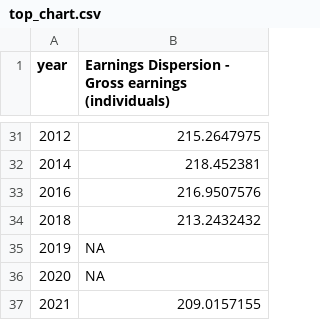
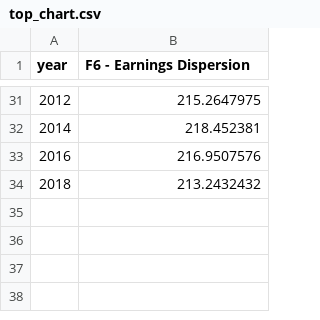
Before and after one commit to owid/chartbook, a CSV file: Australia/top_chart.csv, drawn as a sheet; only a part is shown, gaps mark what is left out; the diff names each change by its address in the sheet, - before the commit and + after, or states it on an @@ line.

```diff
--- a/Australia/top_chart.csv
+++ b/Australia/top_chart.csv
-B1: Earnings Dispersion - Gross earnings (individuals)
+B1: F6 - Earnings Dispersion
-row 35: 2019 | NA
-row 36: 2020 | NA
-row 37: 2021 | 209.0157155
```
Also changed, not shown: Argentina/bottom_chart.csv, Australia/bottom_chart.csv, 14 other files.
